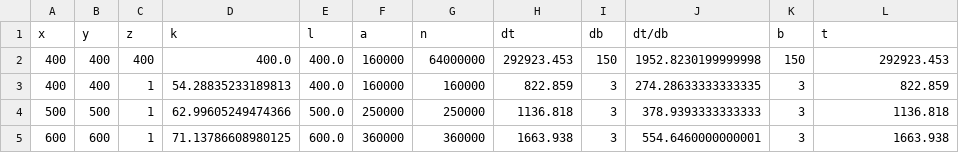
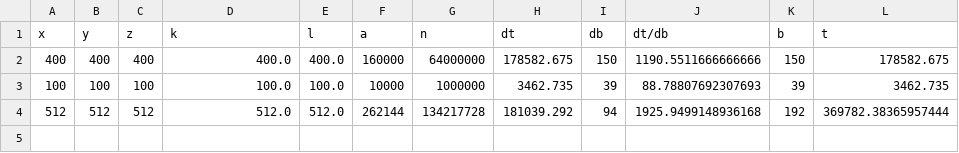
Before and after one commit to oliviax727/phd-programs, a CSV file: speed-sims/oskar-speed/speed_all.csv, drawn as a sheet.

Commit message:
speed testing again

```diff
--- a/speed-sims/oskar-speed/speed_all.csv
+++ b/speed-sims/oskar-speed/speed_all.csv
@@ -1,5 +1,4 @@
 x,y,z,k,l,a,n,dt,db,dt/db,b,t
-400,400,400,400.0,400.0,160000,64000000,292923.453,150,1952.8230199999998,150,292923.453
-400,400,1,54.28835233189813,400.0,160000,160000,822.859,3,274.28633333333335,3,822.859
-500,500,1,62.99605249474366,500.0,250000,250000,1136.818,3,378.9393333333333,3,1136.818
-600,600,1,71.13786608980125,600.0,360000,360000,1663.938,3,554.6460000000001,3,1663.938
+400,400,400,400.0,400.0,160000,64000000,178582.675,150,1190.5511666666666,150,178582.675
+100,100,100,100.0,100.0,10000,1000000,3462.735,39,88.78807692307693,39,3462.735
+512,512,512,512.0,512.0,262144,134217728,181039.292,94,1925.9499148936168,192,369782.38365957444
```
Also changed, not shown: 7 other files.
